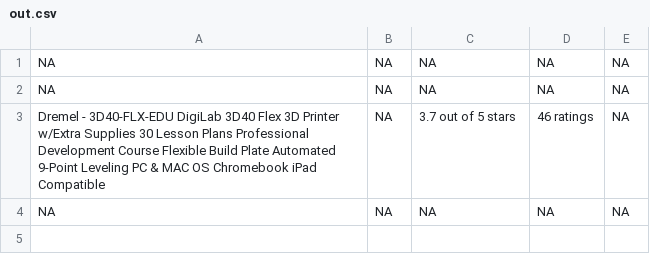
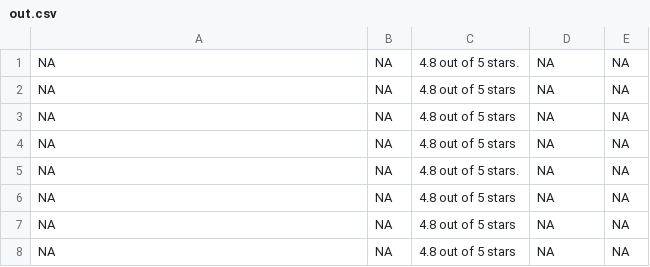
Before and after one commit to akshatjaiin/hack_amazon, a CSV file: out.csv, drawn as a sheet.

```diff
--- a/out.csv
+++ b/out.csv
@@ -1,4 +1,8 @@
-NA,NA,NA,NA,NA,
-NA,NA,NA,NA,NA,
-Dremel - 3D40-FLX-EDU DigiLab 3D40 Flex 3D Printer w/Extra Supplies 30 Lesson Plans Professional Development Course Flexible Build Plate Automated 9-Point Leveling PC & MAC OS Chromebook iPad Compatible,NA,3.7 out of 5 stars,46 ratings,NA,
-NA,NA,NA,NA,NA,
+NA,NA,4.8 out of 5 stars.,NA,NA,
+NA,NA,4.8 out of 5 stars,NA,NA,
+NA,NA,4.8 out of 5 stars,NA,NA,
+NA,NA,4.8 out of 5 stars,NA,NA,
+NA,NA,4.8 out of 5 stars.,NA,NA,
+NA,NA,4.8 out of 5 stars,NA,NA,
+NA,NA,4.8 out of 5 stars,NA,NA,
+NA,NA,4.8 out of 5 stars,NA,NA,
```
Also changed, not shown: 10 other files.
